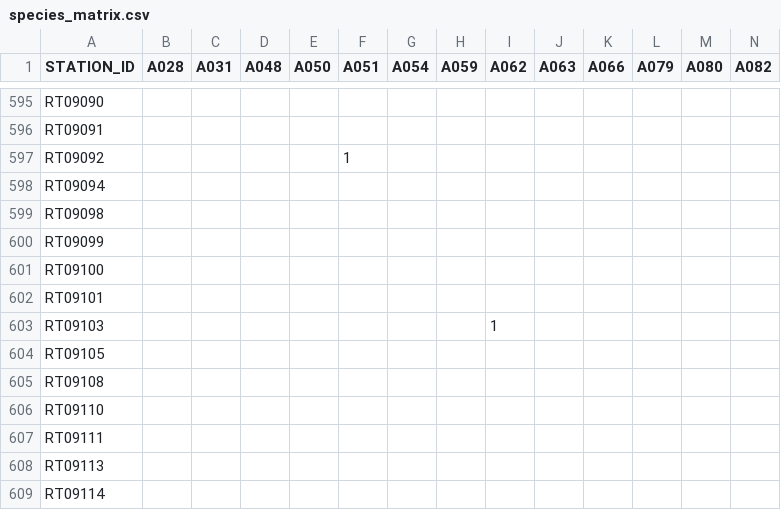
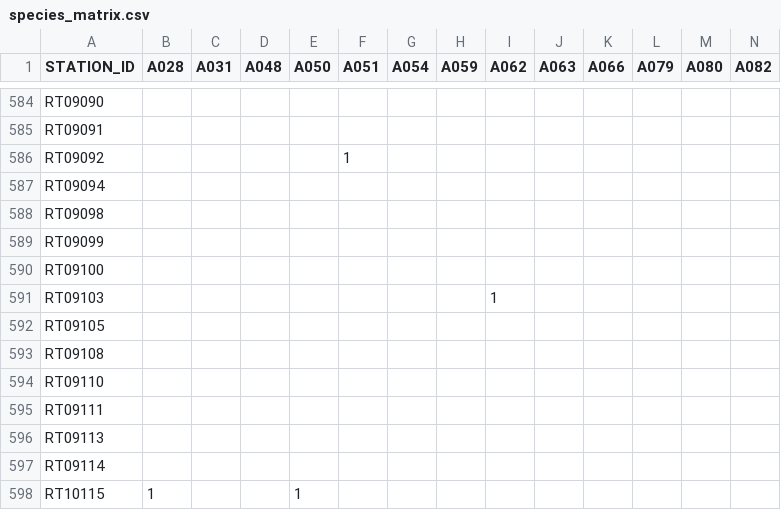
Before and after one commit to klhill1990/SC_landuse_project, a CSV file: data/species_matrix.csv, drawn as a sheet; only a part is shown, gaps mark what is left out; the shorter side is filled out with more unchanged rows; rows hold the shown columns only; the diff covers the shown part only; the diff names each change by its address in the sheet, - before the commit and + after, or states it on an @@ line.

```diff
--- a/data/species_matrix.csv
+++ b/data/species_matrix.csv
-row 602: RT09101
```
Also changed, not shown: 11 removed rows elsewhere in this file, data/species_matrix_reference.csv.
